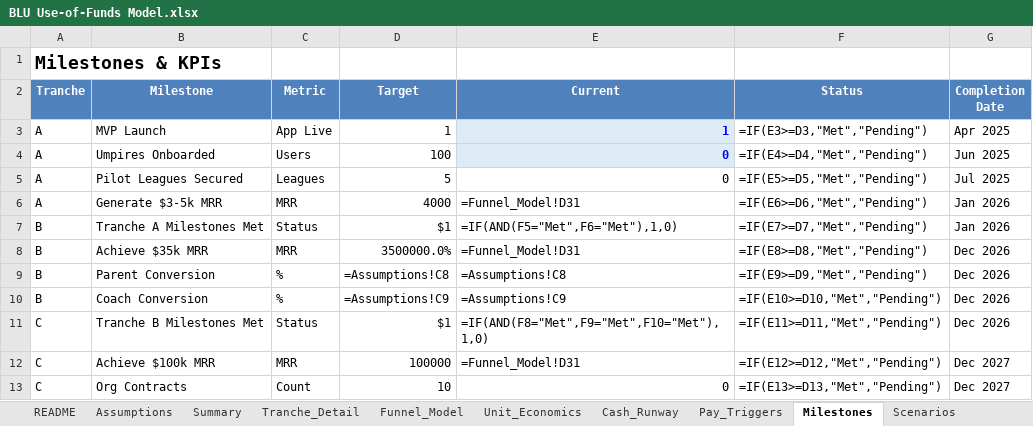
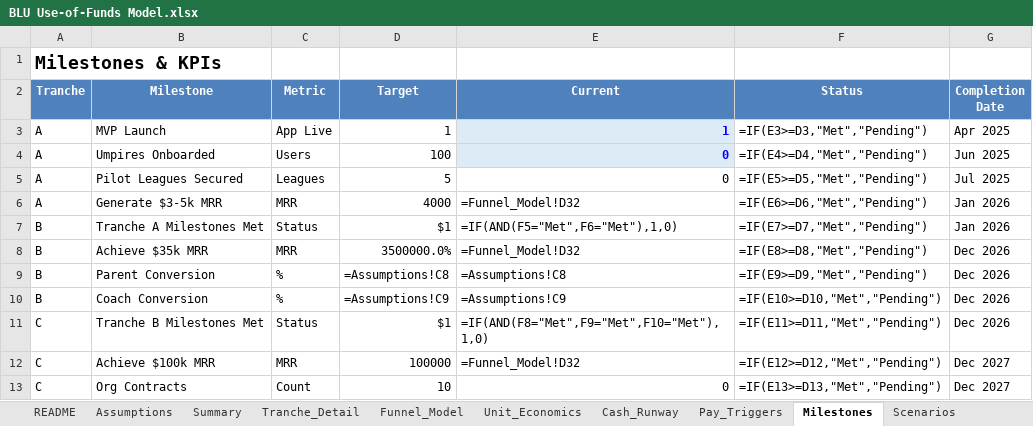
Before and after one commit to HeyBLU-ai/hey-blu-ai, an Excel workbook: use-of-funds/BLU Use-of-Funds Model.xlsx, sheet Milestones, drawn as a sheet; values as stored, in another font and other column widths than the file's, no borders; formulas without a stored value are shown as written; the diff names each change by its address in the sheet, - before the commit and + after, or states it on an @@ line.

Commit message:
Fix #VALUE! errors in Funnel_Model and Cash_Runway tabs: correct row references for inputs (rows 6-10), Total ARR (row 31), Total Active Paid Users (rows 27-28), MRR (row 32), and revenue formulas

```diff
--- a/use-of-funds/BLU Use-of-Funds Model.xlsx (sheet Milestones)
+++ b/use-of-funds/BLU Use-of-Funds Model.xlsx (sheet Milestones)
-E6 (Current): =Funnel_Model!D31
+E6 (Current): =Funnel_Model!D32
-E8 (Current): =Funnel_Model!D31
+E8 (Current): =Funnel_Model!D32
-E12 (Current): =Funnel_Model!D31
+E12 (Current): =Funnel_Model!D32
```
Also changed, not shown: sheet Cash_Runway, sheet Funnel_Model, sheet Scenarios_Output, sheet Financial_Summary, sheet Infra_Estimates, sheet Unit_Economics, 1 other file.
